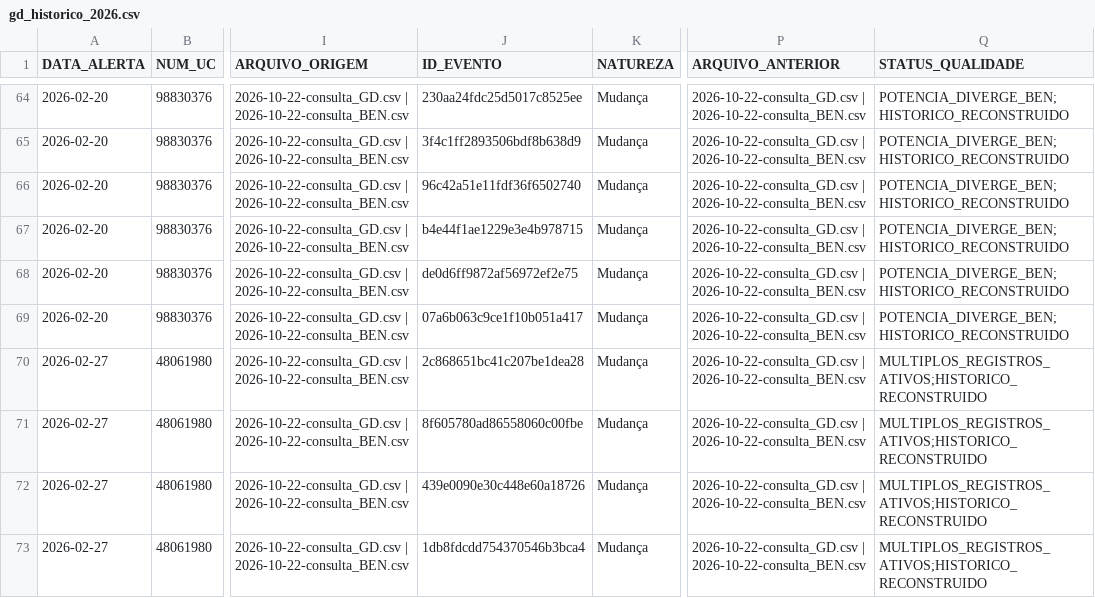
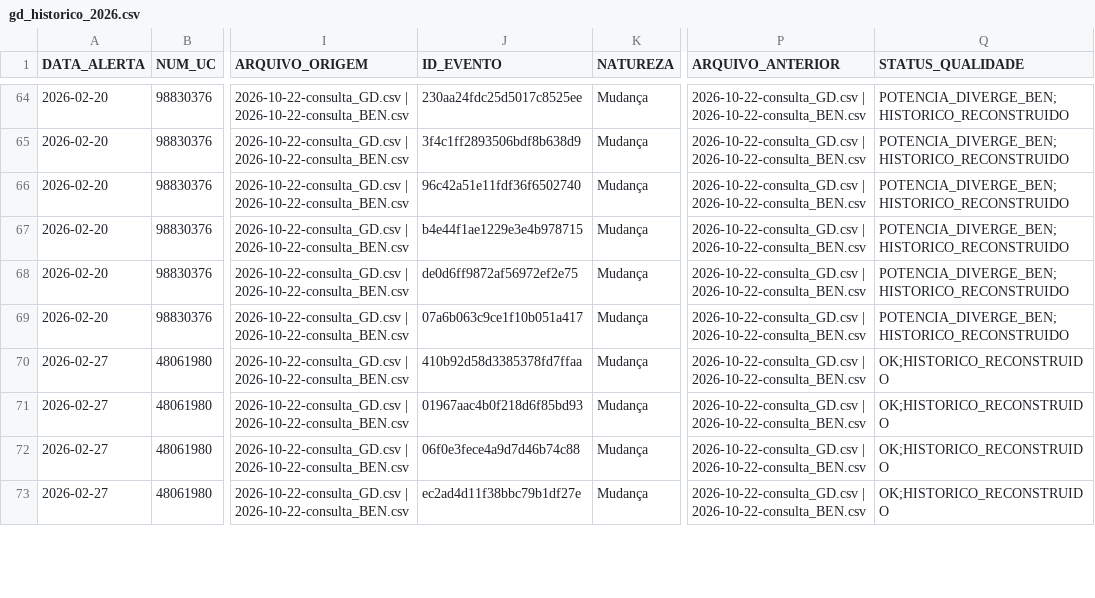
Before and after one commit to Cazelli/BI-Cadastro, a CSV file: data/gd_historico_2026.csv, drawn as a sheet; only a part is shown, gaps mark what is left out; the diff covers the shown part only; the diff names each change by its address in the sheet, - before the commit and + after, or states it on an @@ line.

```diff
--- a/data/gd_historico_2026.csv
+++ b/data/gd_historico_2026.csv
-J70 (ID_EVENTO): 2c868651bc41c207be1dea28
+J70 (ID_EVENTO): 410b92d58d3385378fd7ffaa
-Q70:Q73 (STATUS_QUALIDADE): MULTIPLOS_REGISTROS_ATIVOS;HISTORICO_RECONSTRUIDO
+Q70:Q73 (STATUS_QUALIDADE): OK;HISTORICO_RECONSTRUIDO
-J71 (ID_EVENTO): 8f605780ad86558060c00fbe
+J71 (ID_EVENTO): 01967aac4b0f218d6f85bd93
-J72 (ID_EVENTO): 439e0090e30c448e60a18726
+J72 (ID_EVENTO): 06f0e3fece4a9d7d46b74c88
-J73 (ID_EVENTO): 1db8fdcdd754370546b3bca4
+J73 (ID_EVENTO): ec2ad4d11f38bbc79b1df27e
```
Also changed, not shown: 38 edited cells elsewhere in this file, data/gd_auditoria_baseline.csv, data/gd_qualidade.csv, 11 other files.
